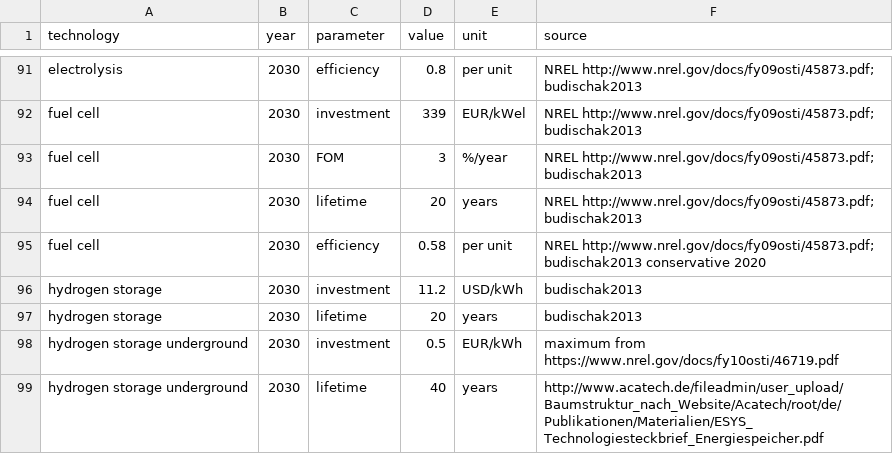
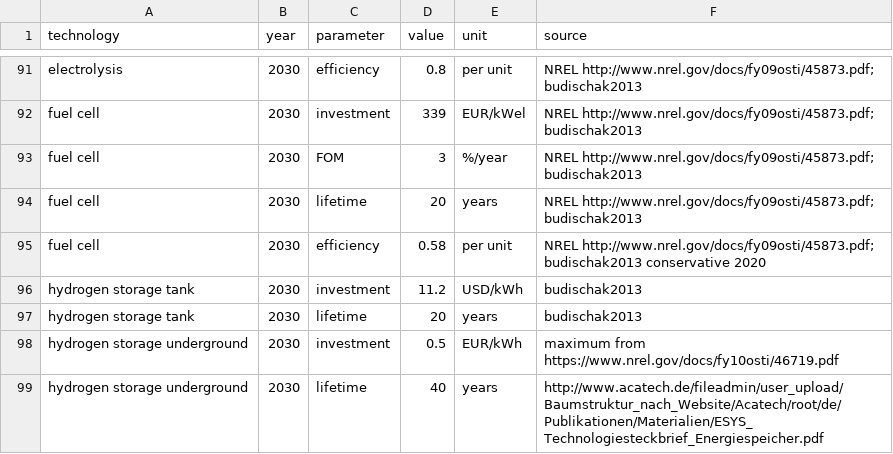
Before and after one commit to pypsa-meets-earth/pypsa-earth, a CSV file: data/costs.csv, drawn as a sheet; only a part is shown, gaps mark what is left out.

Commit message:
make hydrogen tank default and add bug fix

```diff
--- a/data/costs.csv
+++ b/data/costs.csv
@@ -95,4 +95,4 @@ fuel cell,2030,lifetime,20,years,NREL http://www.nrel.gov/docs/fy09osti/45873.pd
 fuel cell,2030,efficiency,0.58,per unit,NREL http://www.nrel.gov/docs/fy09osti/45873.pdf; budischak2013 conservative 2020
-hydrogen storage,2030,investment,11.2,USD/kWh,budischak2013
-hydrogen storage,2030,lifetime,20,years,budischak2013
+hydrogen storage tank,2030,investment,11.2,USD/kWh,budischak2013
+hydrogen storage tank,2030,lifetime,20,years,budischak2013
 hydrogen storage underground,2030,investment,0.5,EUR/kWh,maximum from https://www.nrel.gov/docs/fy10osti/46719.pdf
```
Also changed, not shown: 2 other files.
